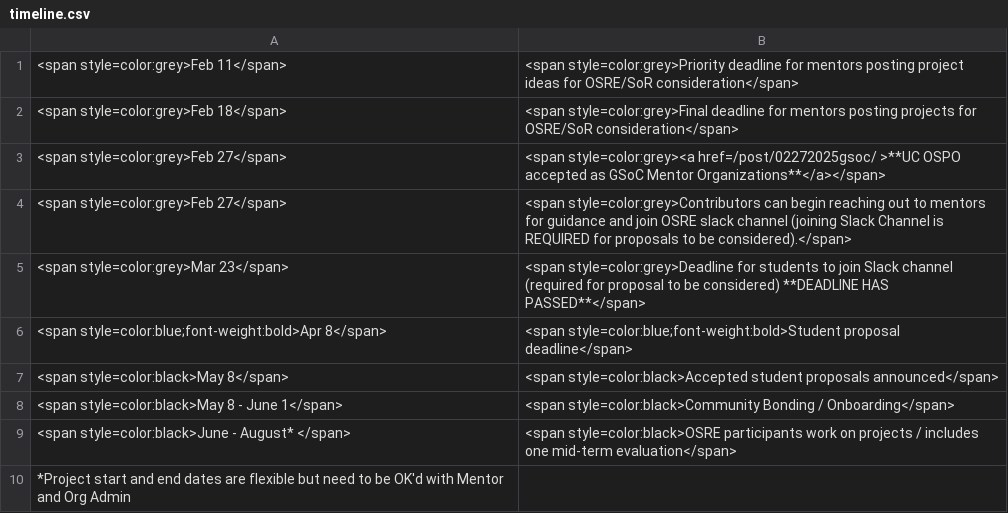
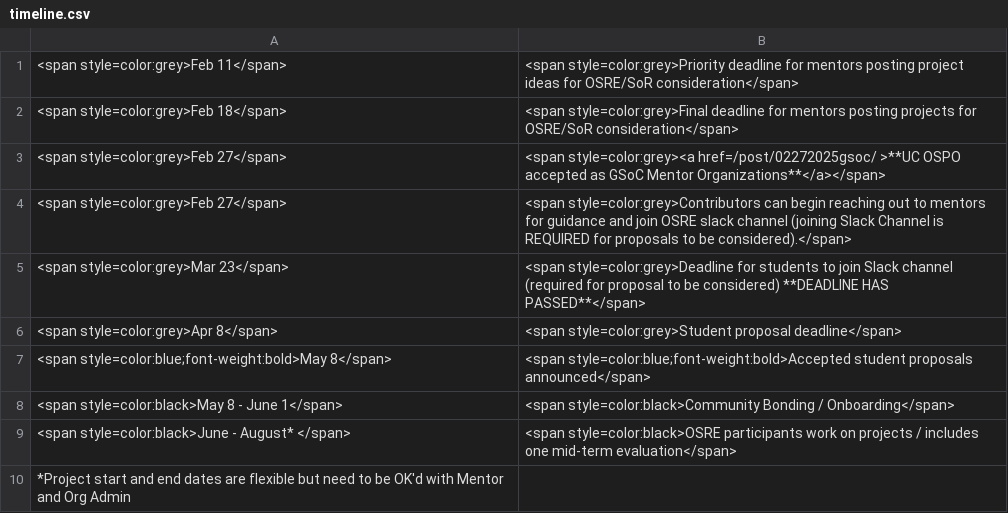
Before and after one commit to ucsc-ospo/ucsc-ospo.github.io, a CSV file: content/osre25/timeline.csv, drawn as a sheet.

Commit message:
update osre25 deadline formatting

```diff
--- a/content/osre25/timeline.csv
+++ b/content/osre25/timeline.csv
@@ -5,4 +5,4 @@
 <span style=color:grey>Mar 23</span>,<span style=color:grey>Deadline for students to join Slack channel (required for proposal to be considered) **DEADLINE HAS PASSED**</span>
-<span style=color:blue;font-weight:bold>Apr 8</span>,<span style=color:blue;font-weight:bold>Student proposal deadline</span>
-<span style=color:black>May 8</span>,<span style=color:black>Accepted student proposals announced</span>
+<span style=color:grey>Apr 8</span>,<span style=color:grey>Student proposal deadline</span>
+<span style=color:blue;font-weight:bold>May 8</span>,<span style=color:blue;font-weight:bold>Accepted student proposals announced</span>
 <span style=color:black>May 8 - June 1</span>,<span style=color:black>Community Bonding / Onboarding</span>
```
